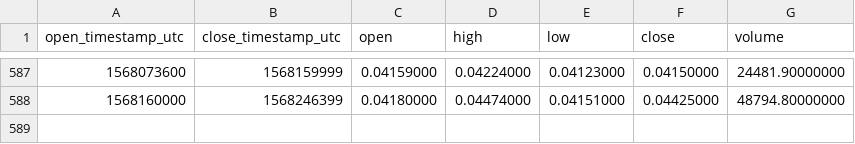
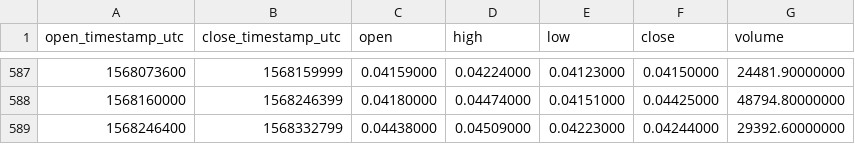
Before and after one commit to cryptobigbro/binance-NANOBNB, a CSV file: binance-NANOBNB-1d.csv, drawn as a sheet; only a part is shown, gaps mark what is left out; the diff names each change by its address in the sheet, - before the commit and + after, or states it on an @@ line.

Commit message:
Update OHLCV data.

```diff
--- a/binance-NANOBNB-1d.csv
+++ b/binance-NANOBNB-1d.csv
+row 589: 1568246400 | 1568332799 | 0.04438000 | 0.04509000 | 0.04223000 | 0.04244000 | 29392.60000000
```
Also changed, not shown: 1 other file.
